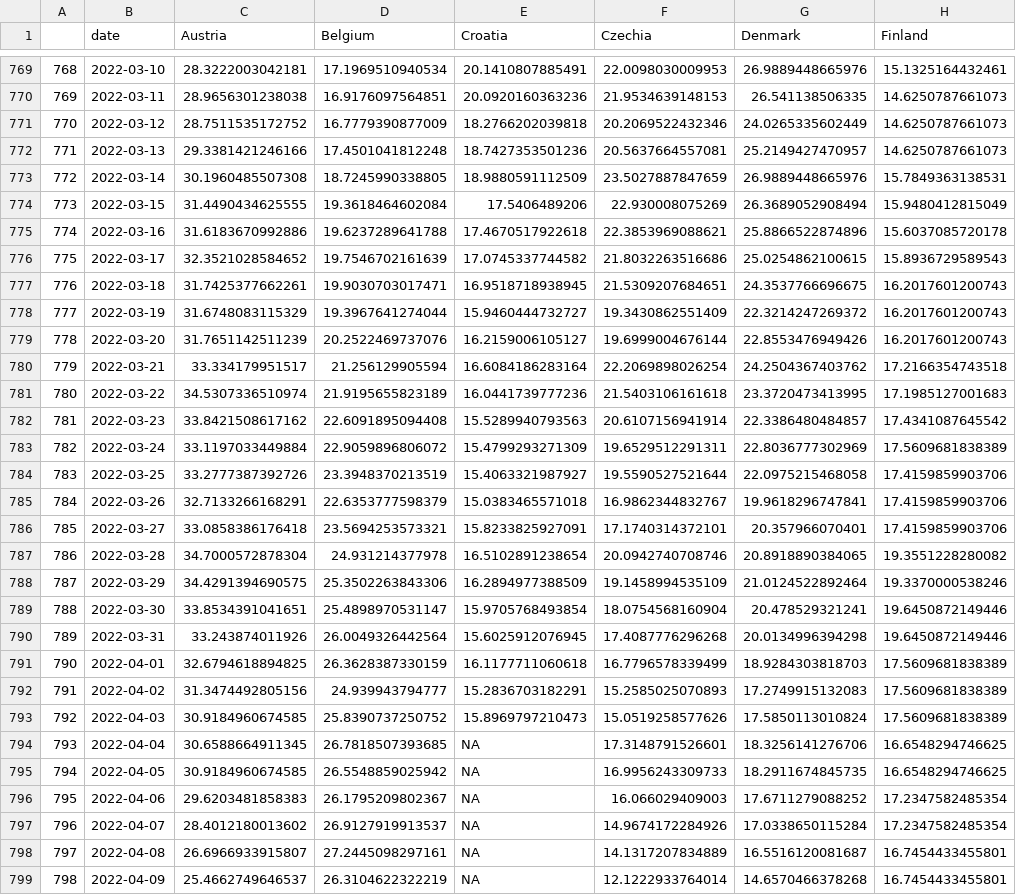
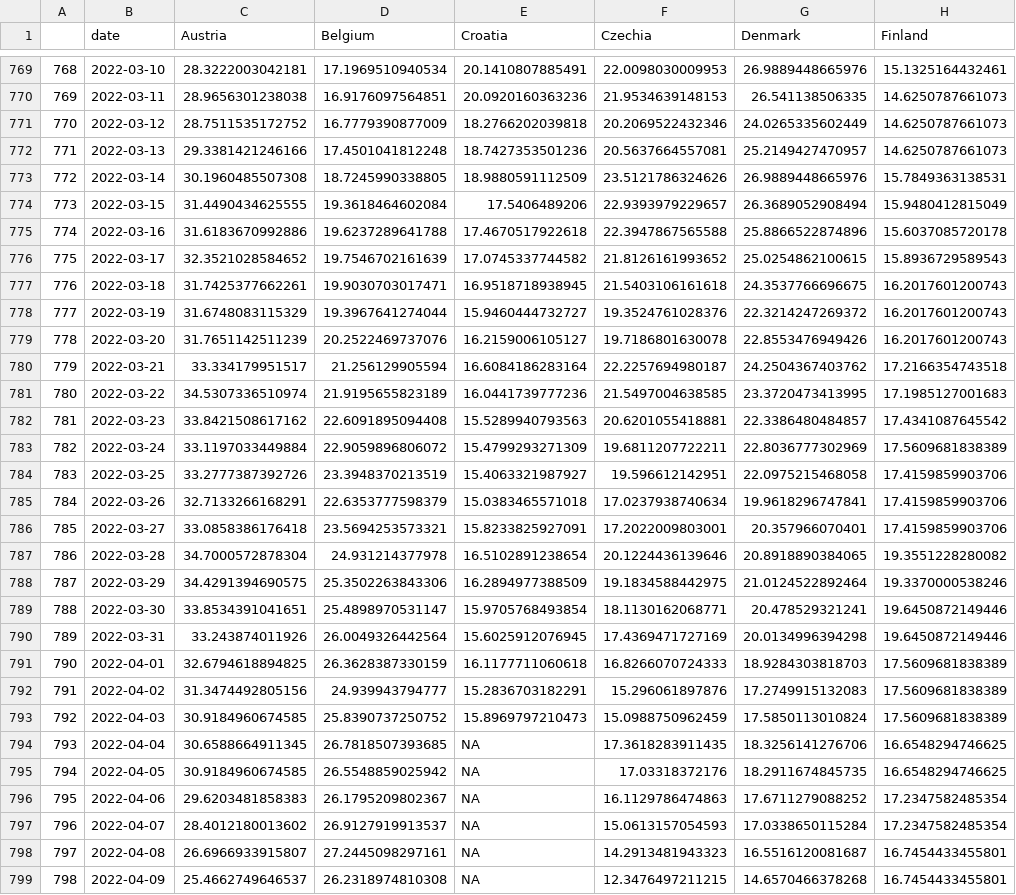
Before and after one commit to dfin-econ/dashboard, a CSV file: hosp.csv, drawn as a sheet; only a part is shown, gaps mark what is left out; the diff covers the shown part only; the diff names each change by its address in the sheet, - before the commit and + after, or states it on an @@ line.

```diff
--- a/hosp.csv
+++ b/hosp.csv
-F773 (Czechia): 23.5027887847659
+F773 (Czechia): 23.5121786324626
-F774 (Czechia): 22.930008075269
+F774 (Czechia): 22.9393979229657
-F775 (Czechia): 22.3853969088621
+F775 (Czechia): 22.3947867565588
-F776 (Czechia): 21.8032263516686
+F776 (Czechia): 21.8126161993652
-F777 (Czechia): 21.5309207684651
+F777 (Czechia): 21.5403106161618
-F778 (Czechia): 19.3430862551409
+F778 (Czechia): 19.3524761028376
-F779 (Czechia): 19.6999004676144
+F779 (Czechia): 19.7186801630078
-F780 (Czechia): 22.2069898026254
+F780 (Czechia): 22.2257694980187
-F781 (Czechia): 21.5403106161618
+F781 (Czechia): 21.5497004638585
-F782 (Czechia): 20.6107156941914
+F782 (Czechia): 20.6201055418881
-F783 (Czechia): 19.6529512291311
+F783 (Czechia): 19.6811207722211
-F784 (Czechia): 19.5590527521644
+F784 (Czechia): 19.596612142951
-F785 (Czechia): 16.9862344832767
+F785 (Czechia): 17.0237938740634
-F786 (Czechia): 17.1740314372101
+F786 (Czechia): 17.2022009803001
-F787 (Czechia): 20.0942740708746
+F787 (Czechia): 20.1224436139646
-F788 (Czechia): 19.1458994535109
+F788 (Czechia): 19.1834588442975
-F789 (Czechia): 18.0754568160904
+F789 (Czechia): 18.1130162068771
-F790 (Czechia): 17.4087776296268
+F790 (Czechia): 17.4369471727169
-F791 (Czechia): 16.7796578339499
+F791 (Czechia): 16.8266070724333
-F792 (Czechia): 15.2585025070893
+F792 (Czechia): 15.296061897876
-F793 (Czechia): 15.0519258577626
+F793 (Czechia): 15.0988750962459
-F794 (Czechia): 17.3148791526601
+F794 (Czechia): 17.3618283911435
-F795 (Czechia): 16.9956243309733
+F795 (Czechia): 17.03318372176
-F796 (Czechia): 16.066029409003
+F796 (Czechia): 16.1129786474863
-F797 (Czechia): 14.9674172284926
+F797 (Czechia): 15.0613157054593
-F798 (Czechia): 14.1317207834889
+F798 (Czechia): 14.2913481943323
-D799 (Belgium): 26.3104622322219
+D799 (Belgium): 26.2318974810308
-F799 (Czechia): 12.1222933764014
+F799 (Czechia): 12.3476497211215
```
Also changed, not shown: 7 added rows and 13 edited cells elsewhere in this file, cases.csv, cbi.csv, 2 other files.
